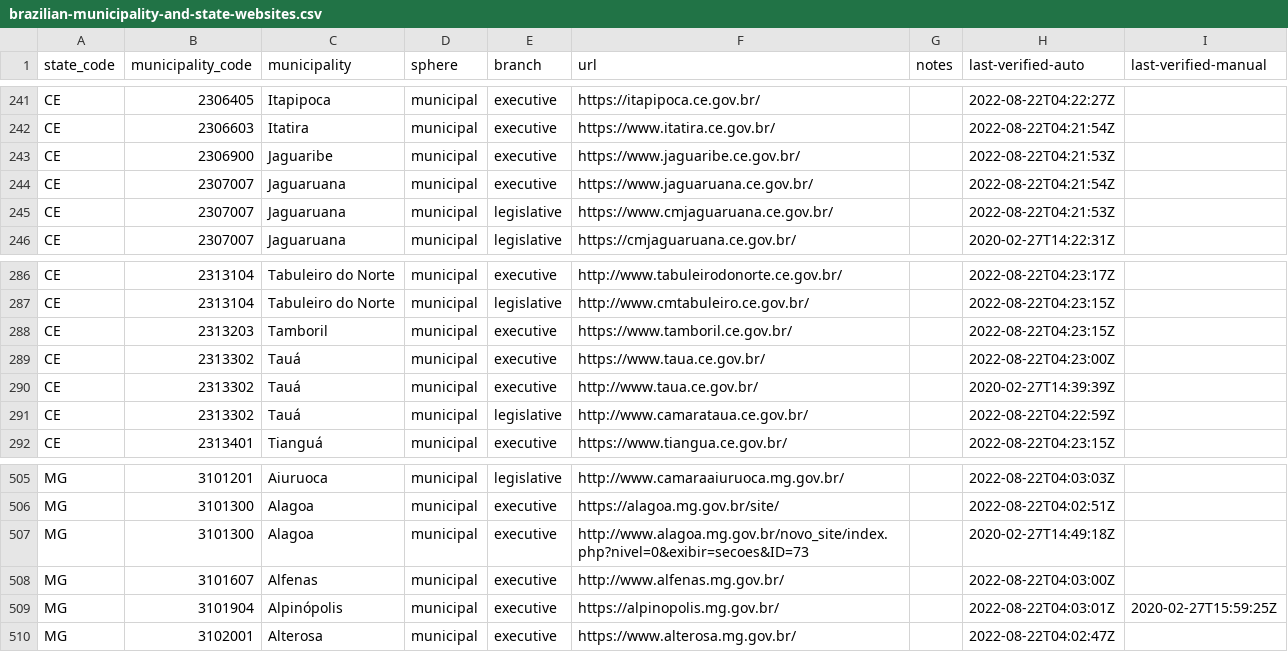
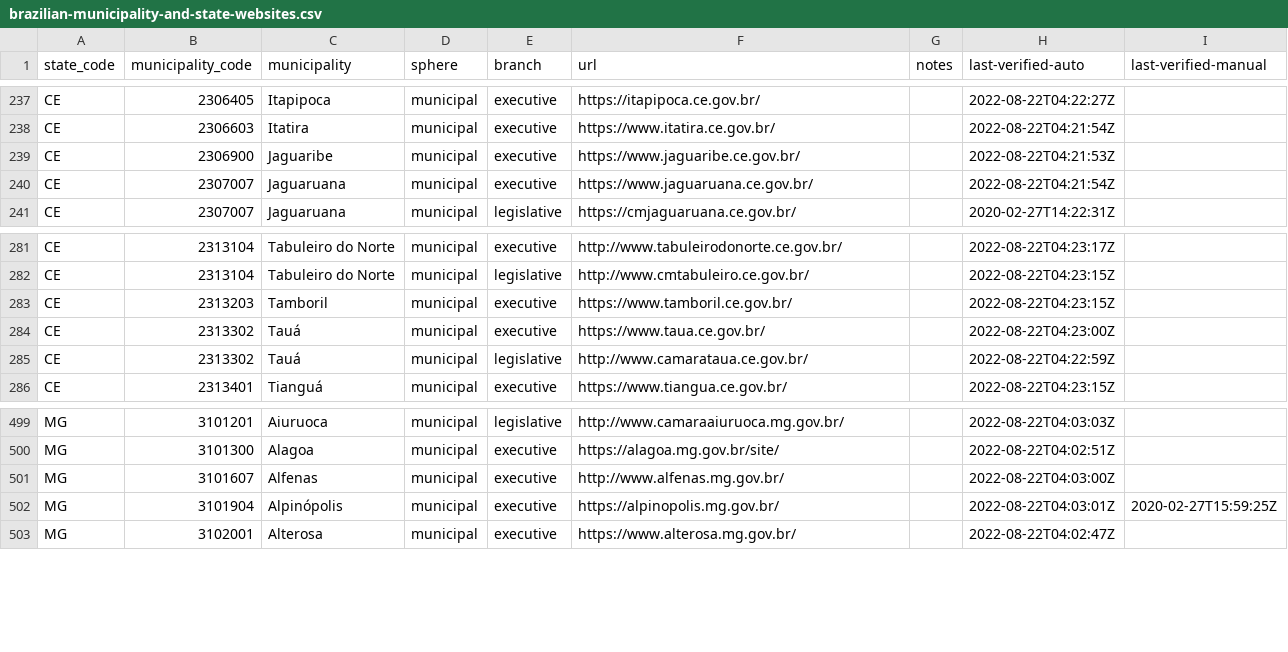
Before and after one commit to augusto-herrmann/transparencia-dados-abertos-brasil, a CSV file: data/valid/brazilian-municipality-and-state-websites.csv, drawn as a sheet; only a part is shown, gaps mark what is left out; the diff covers the shown part only; the diff names each change by its address in the sheet, - before the commit and + after, or states it on an @@ line.

```diff
--- a/data/valid/brazilian-municipality-and-state-websites.csv
+++ b/data/valid/brazilian-municipality-and-state-websites.csv
-row 245: CE | 2307007 | Jaguaruana | municipal | legislative | https://www.cmjaguaruana.ce.gov.br/ |  | 2022-08-22T04:21:53Z
-row 290: CE | 2313302 | Tauá | municipal | executive | http://www.taua.ce.gov.br/ |  | 2020-02-27T14:39:39Z
-row 507: MG | 3101300 | Alagoa | municipal | executive | http://www.alagoa.mg.gov.br/novo_site/index.php?nivel=0&exibir=secoes&ID=73 |  | 2020-02-27T14:49:18Z
```
Also changed, not shown: 5 removed rows and 3 edited cells elsewhere in this file.
